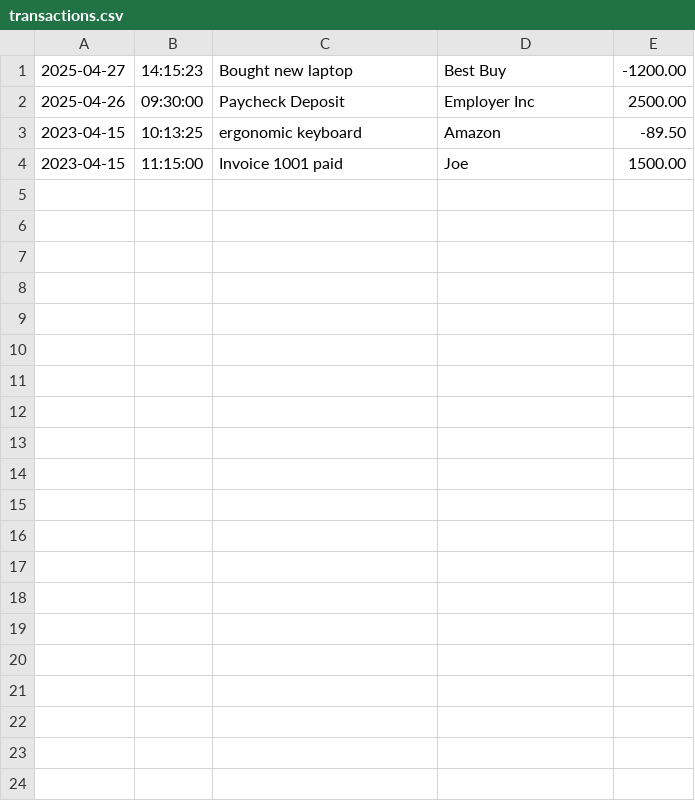
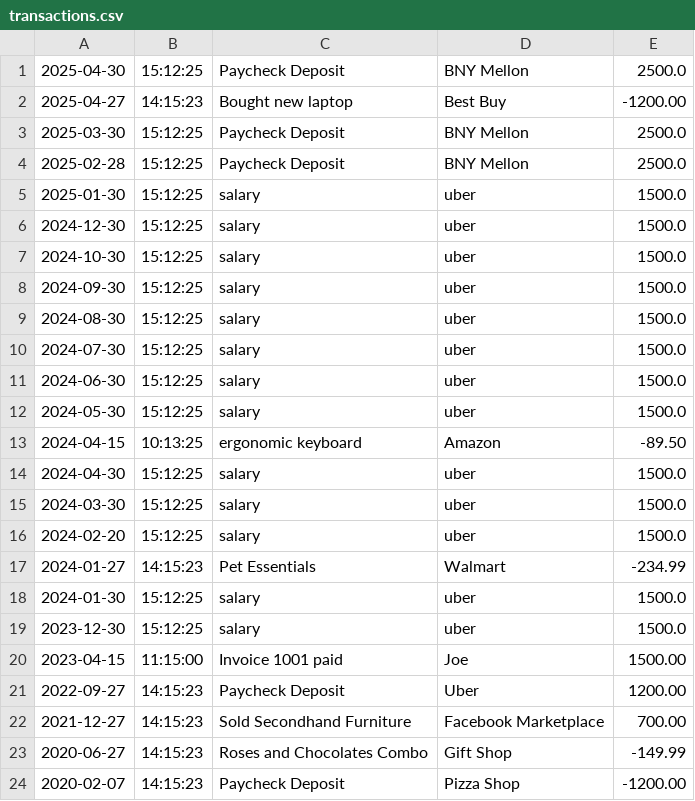
Before and after one commit to berkcanemre/PennyPilot, a CSV file: transactions.csv, drawn as a sheet.

```diff
--- a/transactions.csv
+++ b/transactions.csv
@@ -1,4 +1,24 @@
+2025-04-30|15:12:25|Paycheck Deposit|BNY Mellon|2500.0
 2025-04-27|14:15:23|Bought new laptop|Best Buy|-1200.00
-2025-04-26|09:30:00|Paycheck Deposit|Employer Inc|2500.00
-2023-04-15|10:13:25|ergonomic keyboard|Amazon|-89.50
+2025-03-30|15:12:25|Paycheck Deposit|BNY Mellon|2500.0
+2025-02-28|15:12:25|Paycheck Deposit|BNY Mellon|2500.0
+2025-01-30|15:12:25|salary|uber|1500.0
+2024-12-30|15:12:25|salary|uber|1500.0
+2024-10-30|15:12:25|salary|uber|1500.0
+2024-09-30|15:12:25|salary|uber|1500.0
+2024-08-30|15:12:25|salary|uber|1500.0
+2024-07-30|15:12:25|salary|uber|1500.0
+2024-06-30|15:12:25|salary|uber|1500.0
+2024-05-30|15:12:25|salary|uber|1500.0
+2024-04-15|10:13:25|ergonomic keyboard|Amazon|-89.50
+2024-04-30|15:12:25|salary|uber|1500.0
+2024-03-30|15:12:25|salary|uber|1500.0
+2024-02-20|15:12:25|salary|uber|1500.0
+2024-01-27|14:15:23|Pet Essentials|Walmart|-234.99
+2024-01-30|15:12:25|salary|uber|1500.0
+2023-12-30|15:12:25|salary|uber|1500.0
 2023-04-15|11:15:00|Invoice 1001 paid|Joe|1500.00
+2022-09-27|14:15:23|Paycheck Deposit|Uber|1200.00
+2021-12-27|14:15:23|Sold Secondhand Furniture|Facebook Marketplace|700.00
+2020-06-27|14:15:23|Roses and Chocolates Combo|Gift Shop|-149.99
+2020-02-07|14:15:23|Paycheck Deposit|Pizza Shop|-1200.00
```
Also changed, not shown: src/main/resources/transactions.csv, 6 other files.
